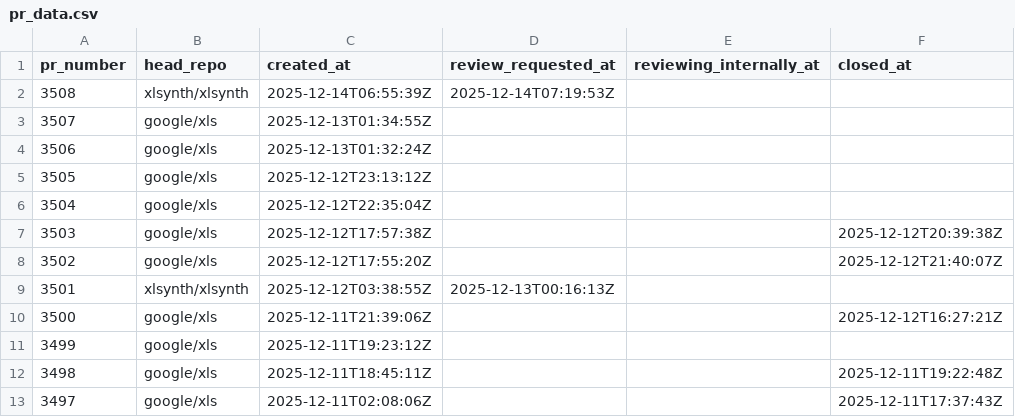
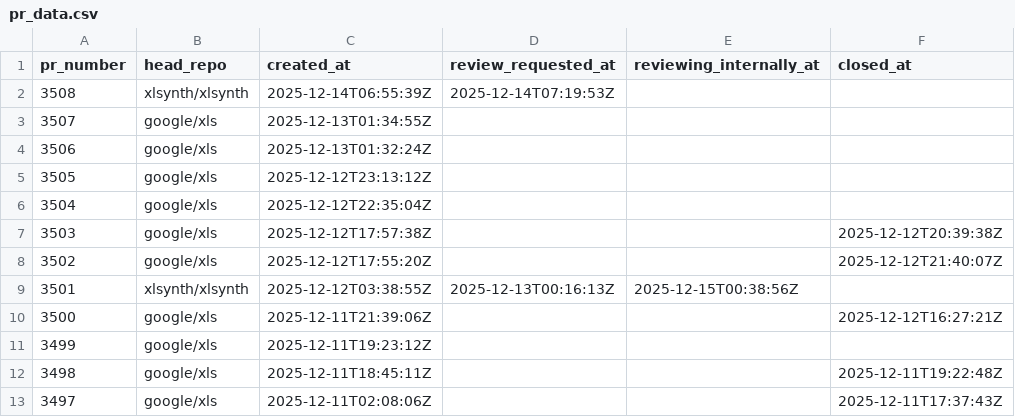
Before and after one commit to xlsynth/xls-pr-data, a CSV file: pr_data.csv, drawn as a sheet; only a part is shown.

```diff
--- a/pr_data.csv
+++ b/pr_data.csv
@@ -8,3 +8,3 @@ pr_number,head_repo,created_at,review_requested_at,reviewing_internally_at,close
 3502,google/xls,2025-12-12T17:55:20Z,,,2025-12-12T21:40:07Z
-3501,xlsynth/xlsynth,2025-12-12T03:38:55Z,2025-12-13T00:16:13Z,,
+3501,xlsynth/xlsynth,2025-12-12T03:38:55Z,2025-12-13T00:16:13Z,2025-12-15T00:38:56Z,
 3500,google/xls,2025-12-11T21:39:06Z,,,2025-12-12T16:27:21Z
```
Also changed, not shown: 2 other files.
